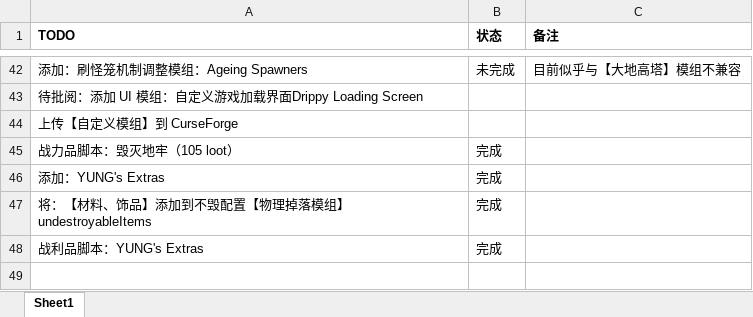
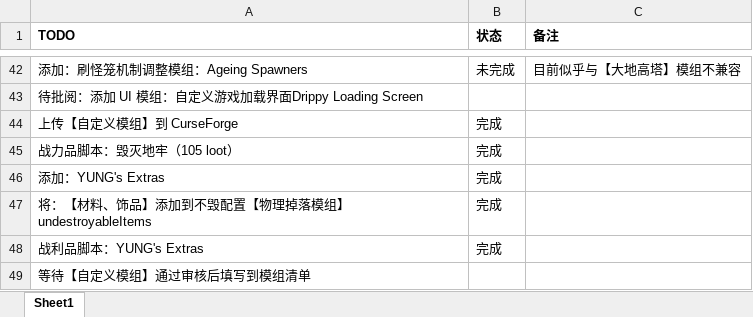
Before and after one commit to thisNames/TinkersPower-ModPack, an Excel workbook: .manifest/todos.xlsx, sheet Sheet1, drawn as a sheet; only a part is shown, gaps mark what is left out; values as stored, in another font and other column widths than the file's, no borders; the diff names each change by its address in the sheet, - before the commit and + after, or states it on an @@ line.

Commit message:
上传【自定义模组】到 CurseForge

```diff
--- a/.manifest/todos.xlsx (sheet Sheet1)
+++ b/.manifest/todos.xlsx (sheet Sheet1)
-B44 (状态): (empty)
+B44 (状态): 完成
+row 49: 等待【自定义模组】通过审核后填写到模组清单
```
